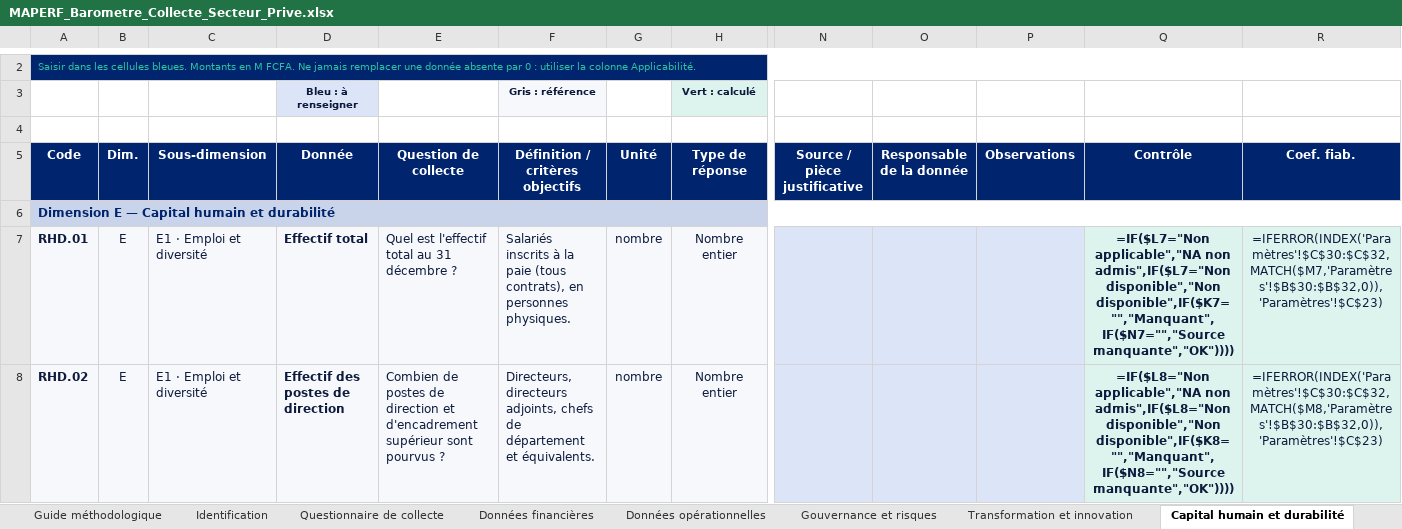
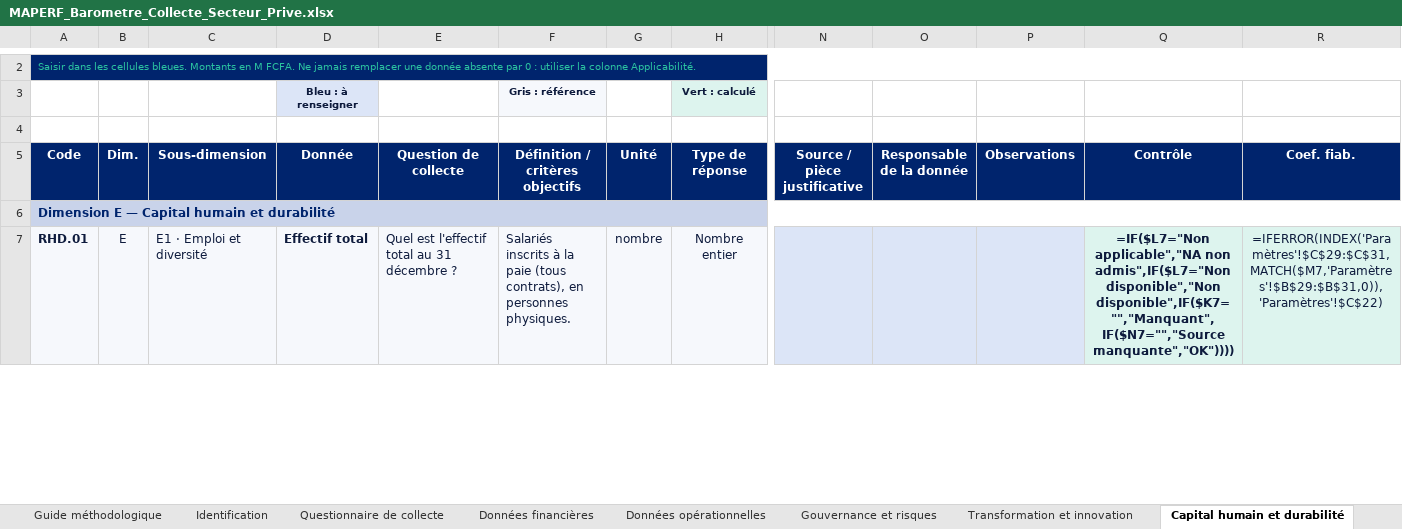
Before and after one commit to francisyaro/maperf, an Excel workbook: assets/docs/MAPERF_Barometre_Collecte_Secteur_Prive.xlsx, sheet Capital humain et durabilité, drawn as a sheet; only a part is shown, gaps mark what is left out; values as stored, in another font and other column widths than the file's, no borders; formulas without a stored value are shown as written; conditional formats not drawn; removed rows and columns are numbered as before the commit, all else as after; rows hold the shown columns only; the diff covers the shown part only; the diff names each change by its address in the sheet, - before the commit and + after, or states it on an @@ line.

```diff
--- a/assets/docs/MAPERF_Barometre_Collecte_Secteur_Prive.xlsx (sheet Capital humain et durabilité)
+++ b/assets/docs/MAPERF_Barometre_Collecte_Secteur_Prive.xlsx (sheet Capital humain et durabilité)
-R7 (Coef. fiab.): =IFERROR(INDEX('Paramètres'!$C$30:$C$32,MATCH($M7,'Paramètres'!$B$30:$B$32,0)),'Paramètres'!$C$23)
+R7 (Coef. fiab.): =IFERROR(INDEX('Paramètres'!$C$29:$C$31,MATCH($M7,'Paramètres'!$B$29:$B$31,0)),'Paramètres'!$C$22)
-row 8: RHD.02 | E | E1 · Emploi et diversité | Effectif des postes de direction | Combien de postes de direction et d'encadrement supérieur sont pourvus ? | Directeurs, directeurs adjoints, chefs de département et équivalents. | nombre | Nombre entier |  |  |  | =IF($L8="Non applicable","NA non admis",IF($L8="Non disponible","Non disponible",IF($K8="","Manquant",IF($N8="","Source manquante","OK")))) | =IFERROR(INDEX('Paramètres'!$C$30:$C$32,MATCH($M8,'Paramètres'!$B$30:$B$32,0)),'Paramètres'!$C$23)
```
Also changed, not shown: 6 added rows, 2 removed rows and 127 edited cells elsewhere in this sheet, sheet Export des données, sheet Dictionnaire des indicateurs, sheet Scoring provisoire, sheet Calcul des indicateurs, sheet Questionnaire de collecte, sheet Données financières, 10 more sheets, assets/docs/MAPERF_Barometre_Collecte_Secteur_Public.xlsx, 4 other files.
